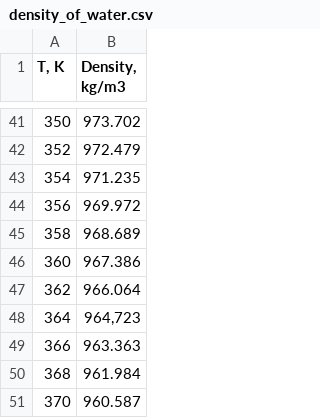
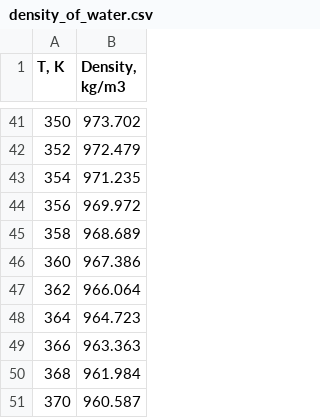
Before and after one commit to dreamdith/DS100-3, a CSV file: density_of_water.csv, drawn as a sheet; only a part is shown, gaps mark what is left out; the diff names each change by its address in the sheet, - before the commit and + after, or states it on an @@ line.

Commit message:
Add files via upload

```diff
--- a/density_of_water.csv
+++ b/density_of_water.csv
-B48 (Density, kg/m3): 964,723
+B48 (Density, kg/m3): 964.723
```
